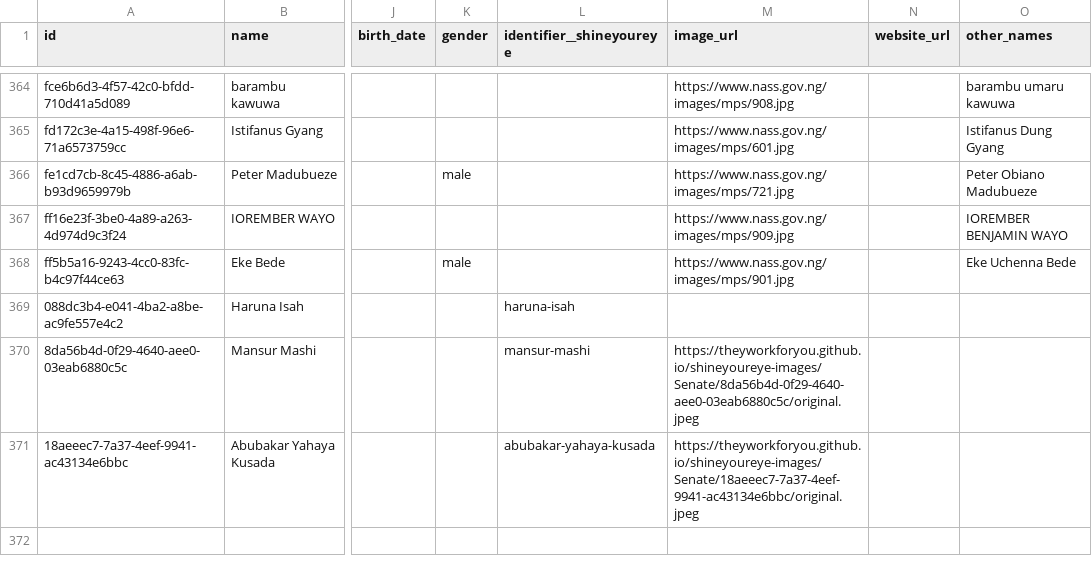
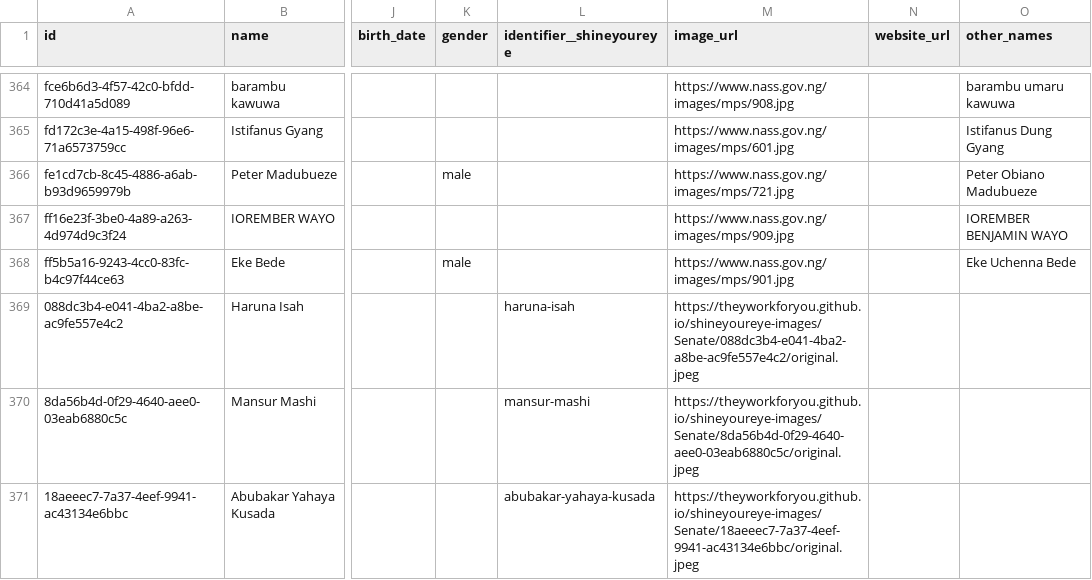
Before and after one commit to theyworkforyou/shineyoureye-sinatra, a CSV file: data/representatives.csv, drawn as a sheet; only a part is shown, gaps mark what is left out; the diff names each change by its address in the sheet, - before the commit and + after, or states it on an @@ line.

Commit message:
Add image for Haruna Isah

```diff
--- a/data/representatives.csv
+++ b/data/representatives.csv
-M369 (image_url): (empty)
+M369 (image_url): https://theyworkforyou.github.io/shineyoureye-images/Senate/088dc3b4-e041-4ba2-a8be-ac9fe557e4c2/original.jpeg
```
